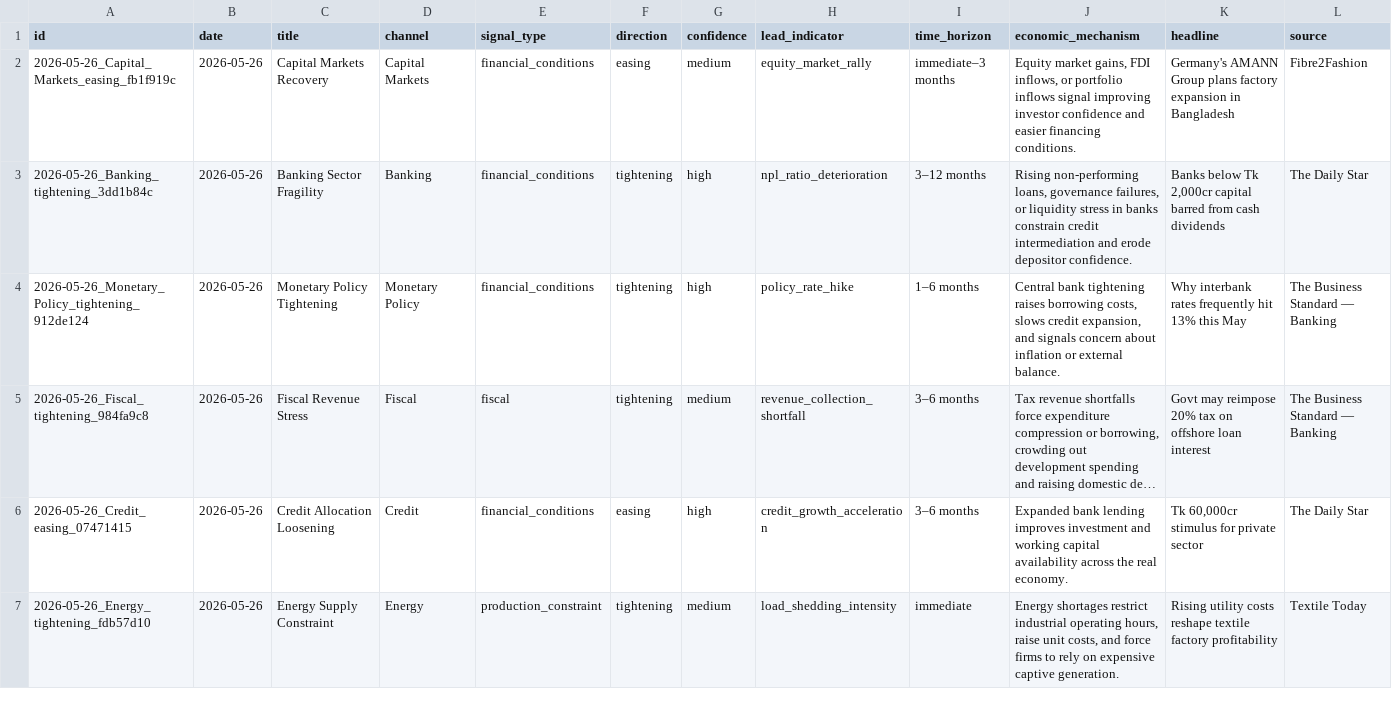
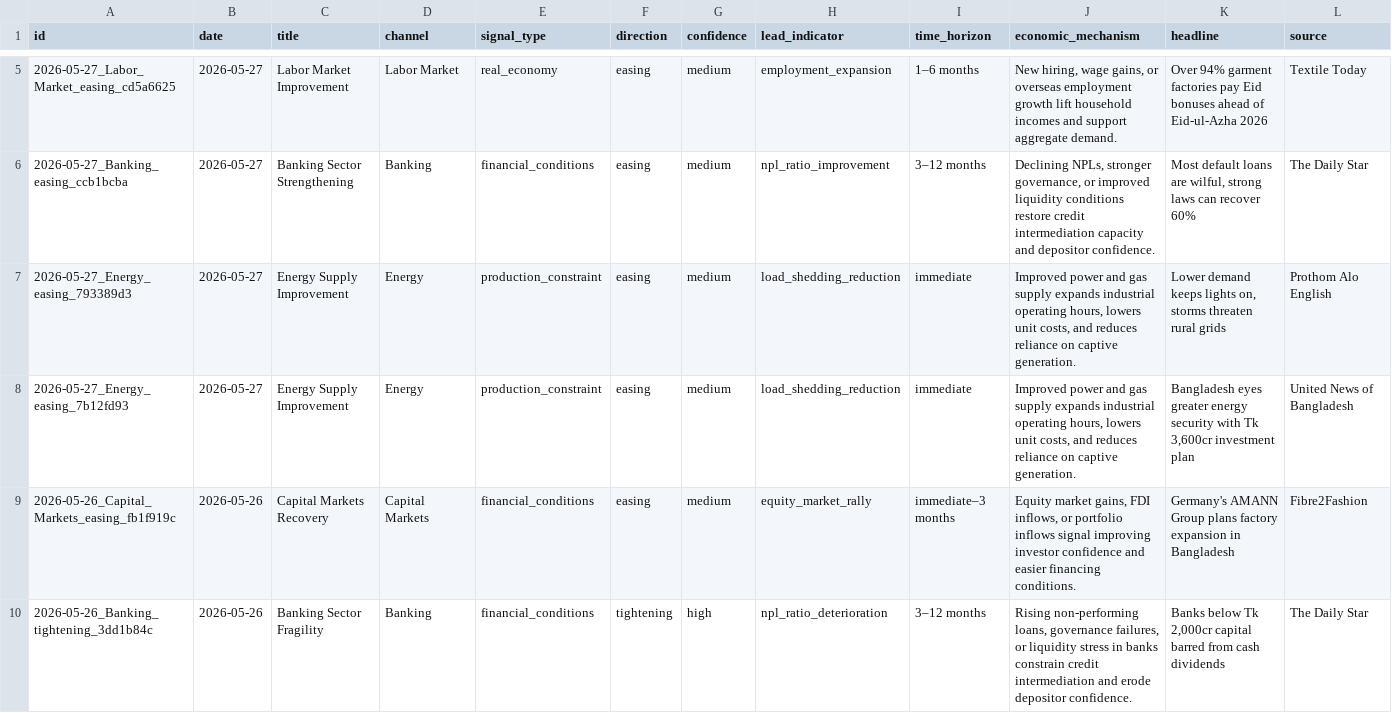
Before and after one commit to SyedBasher/bangladesh-early-warning-signals, a CSV file: data/signals.csv, drawn as a sheet; only a part is shown, gaps mark what is left out; the shorter side is filled out with more unchanged rows; long unchanged cells end in …; rows hold the shown columns only; the diff covers the shown part only; the diff names each change by its address in the sheet, - before the commit and + after, or states it on an @@ line.

```diff
--- a/data/signals.csv
+++ b/data/signals.csv
+row 5: 2026-05-27_Labor_Market_easing_cd5a6625 | 2026-05-27 | Labor Market Improvement | Labor Market | real_economy | easing | medium | employment_expansion | 1–6 months | New hiring, wage gains, or overseas employment growth lift household incomes and support aggregate demand. | Over 94% garment factories pay Eid bonuses ahead of Eid-ul-Azha 2026 | Textile Today
+row 6: 2026-05-27_Banking_easing_ccb1bcba | 2026-05-27 | Banking Sector Strengthening | Banking | financial_conditions | easing | medium | npl_ratio_improvement | 3–12 months | Declining NPLs, stronger governance, or improved liquidity conditions restore credit intermediation capacity and depositor confidence. | Most default loans are wilful, strong laws can recover 60% | The Daily Star
+row 7: 2026-05-27_Energy_easing_793389d3 | 2026-05-27 | Energy Supply Improvement | Energy | production_constraint | easing | medium | load_shedding_reduction | immediate | Improved power and gas supply expands industrial operating hours, lowers unit costs, and reduces reliance on captive generation. | Lower demand keeps lights on, storms threaten rural grids | Prothom Alo English
+row 8: 2026-05-27_Energy_easing_7b12fd93 | 2026-05-27 | Energy Supply Improvement | Energy | production_constraint | easing | medium | load_shedding_reduction | immediate | Improved power and gas supply expands industrial operating hours, lowers unit costs, and reduces reliance on captive generation. | Bangladesh eyes greater energy security with Tk 3,600cr investment plan | United News of Bangladesh
```
Also changed, not shown: 5 added rows elsewhere in this file, 7 other files.
